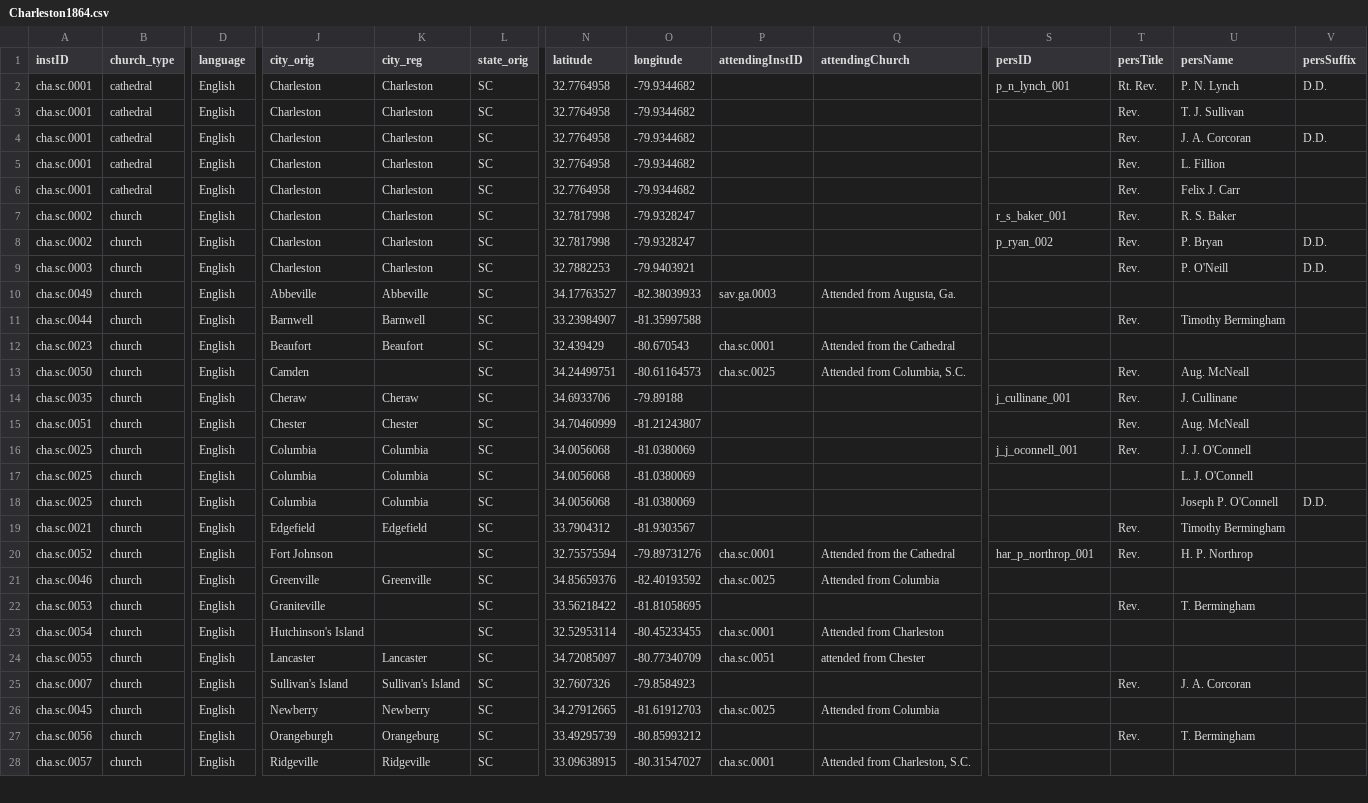
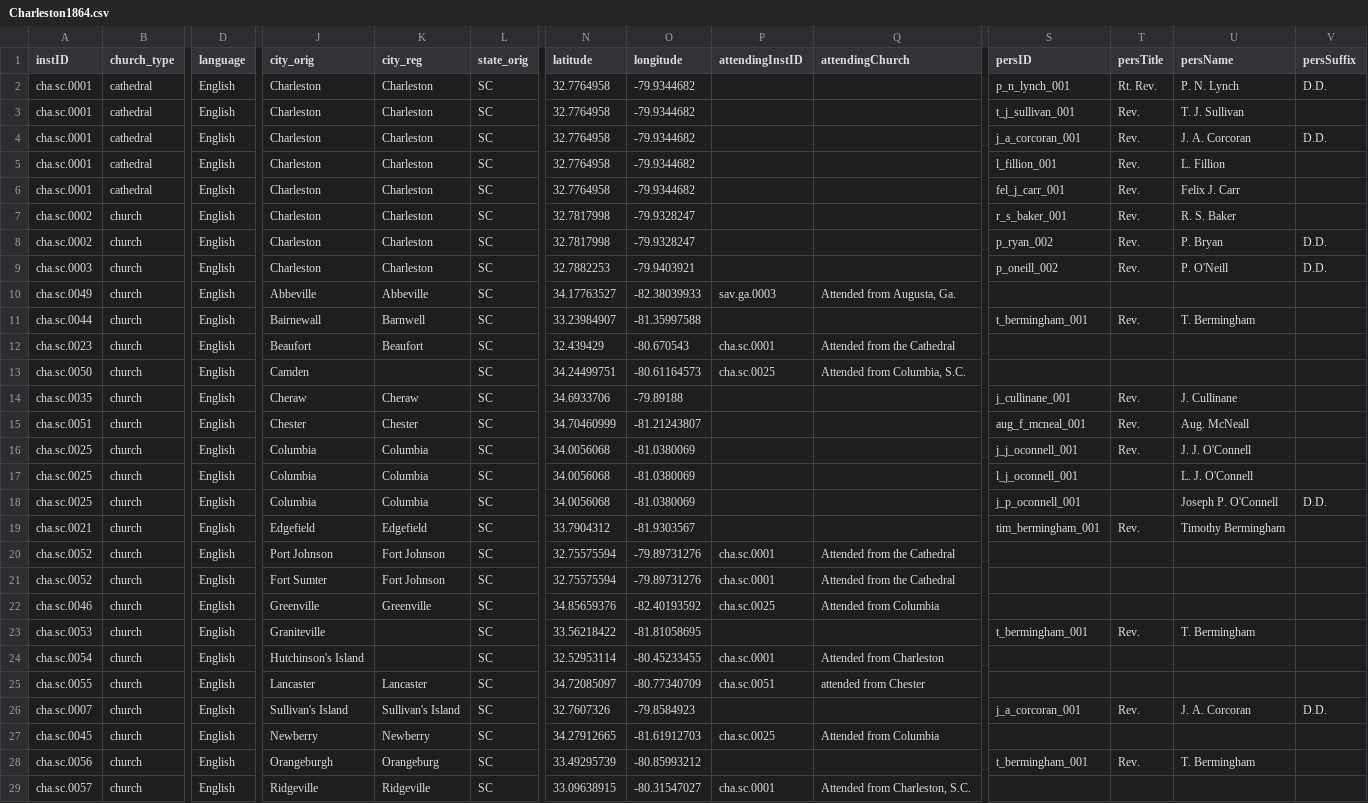
Before and after one commit to YuchenX063/Almanacs-Preprocess, a CSV file: processed/Charleston1864.csv, drawn as a sheet; only a part is shown, gaps mark what is left out; addresses are those after the commit; rows hold the shown columns only; the diff covers the shown part only; the diff names each change by its address in the sheet, - before the commit and + after, or states it on an @@ line.

```diff
--- a/processed/Charleston1864.csv
+++ b/processed/Charleston1864.csv
-S3 (persID): (empty)
+S3 (persID): t_j_sullivan_001
-S4 (persID): (empty)
+S4 (persID): j_a_corcoran_001
-S5 (persID): (empty)
+S5 (persID): l_fillion_001
-S6 (persID): (empty)
+S6 (persID): fel_j_carr_001
-S9 (persID): (empty)
+S9 (persID): p_oneill_002
-J11 (city_orig): Barnwell
+J11 (city_orig): Bairnewall
-S11 (persID): (empty)
+S11 (persID): t_bermingham_001
-U11 (persName): Timothy Bermingham
+U11 (persName): T. Bermingham
-T13 (persTitle): Rev.
+T13 (persTitle): (empty)
-U13 (persName): Aug. McNeall
+U13 (persName): (empty)
-S15 (persID): (empty)
+S15 (persID): aug_f_mcneal_001
-S17 (persID): (empty)
+S17 (persID): l_j_oconnell_001
-S18 (persID): (empty)
+S18 (persID): j_p_oconnell_001
-S19 (persID): (empty)
+S19 (persID): tim_bermingham_001
-J20 (city_orig): Fort Johnson
+J20 (city_orig): Port Johnson
-K20 (city_reg): (empty)
+K20 (city_reg): Fort Johnson
-S20 (persID): har_p_northrop_001
+S20 (persID): (empty)
-T20 (persTitle): Rev.
+T20 (persTitle): (empty)
-U20 (persName): H. P. Northrop
+U20 (persName): (empty)
+row 21: cha.sc.0052 | church | English | Fort Sumter | Fort Johnson | SC | 32.75575594 | -79.89731276 | cha.sc.0001 | Attended from the Cathedral
-S23 (persID): (empty)
+S23 (persID): t_bermingham_001
-S26 (persID): (empty)
+S26 (persID): j_a_corcoran_001
-V26 (persSuffix): (empty)
+V26 (persSuffix): D.D.
-S28 (persID): (empty)
+S28 (persID): t_bermingham_001
```
Also changed, not shown: 1 added row, 1 removed row and 32 edited cells elsewhere in this file, processed/Baltimore1835.csv, processed/Baltimore1836.csv, 10 other files.
